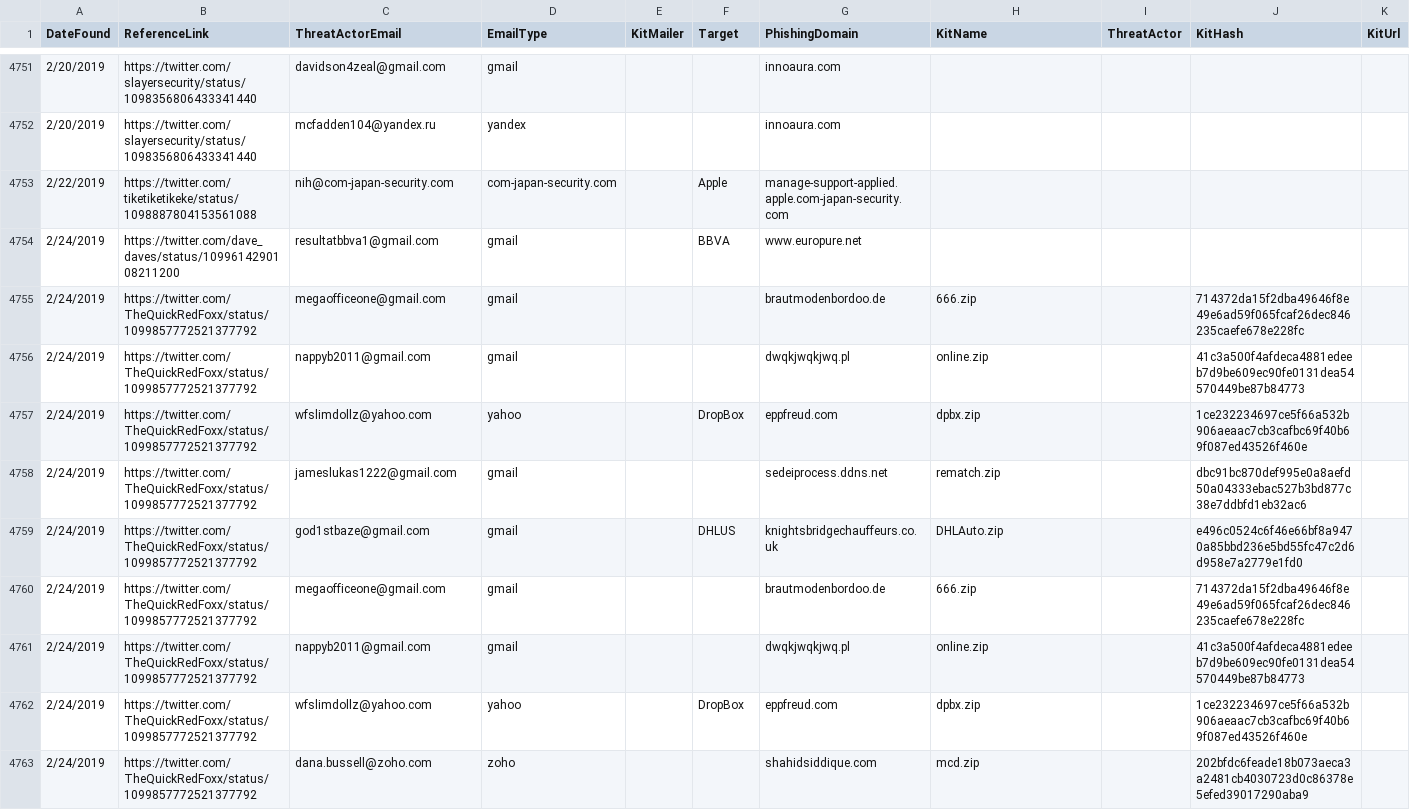
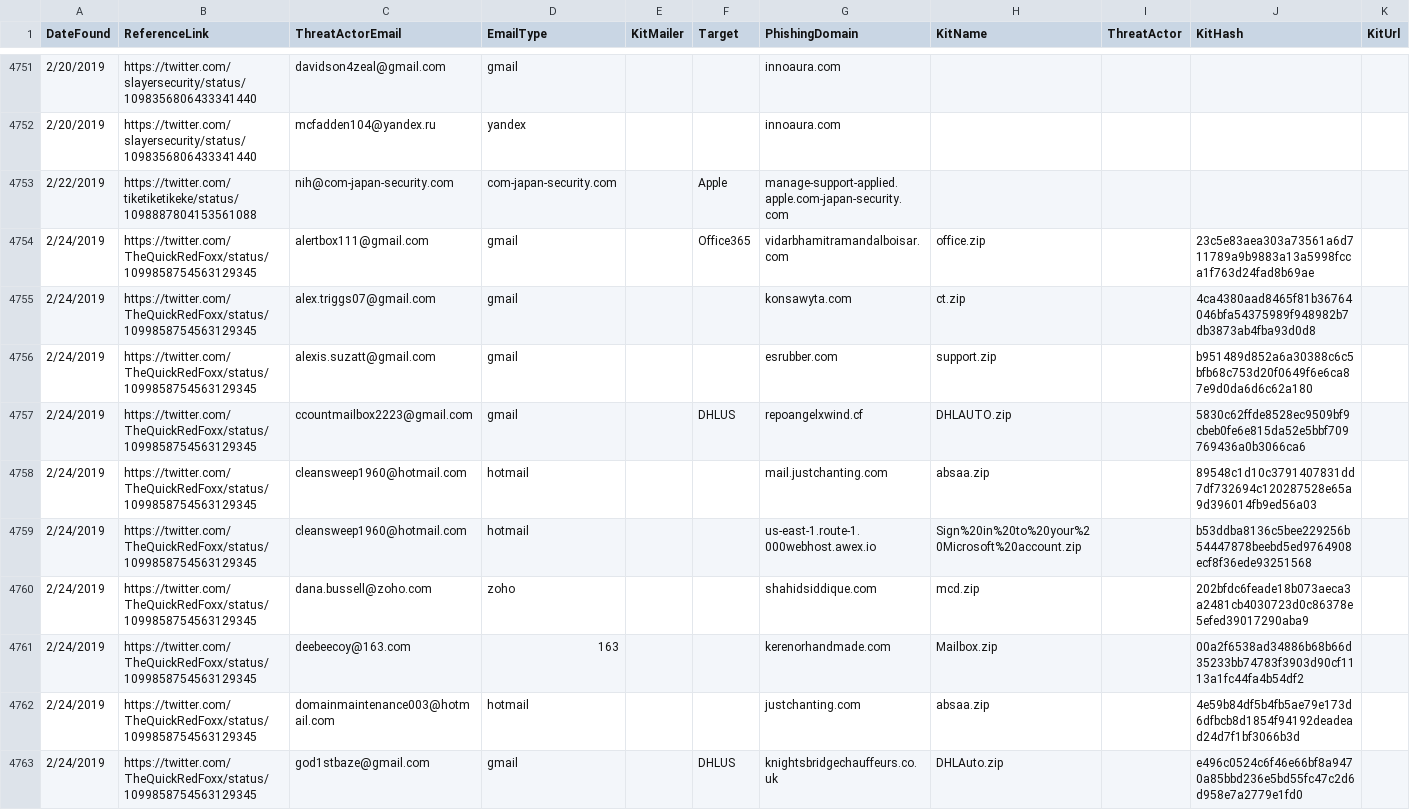
Before and after one commit to neonprimetime/PhishingKitTracker, a CSV file: PhishingKitTracker.csv, drawn as a sheet; only a part is shown, gaps mark what is left out; the shorter side is filled out with more unchanged rows; the diff covers the shown part only; the diff names each change by its address in the sheet, - before the commit and + after, or states it on an @@ line.

Commit message:
2/24 TheQuickRedFoxx
2/24 TheQuickRedFoxx

```diff
--- a/PhishingKitTracker.csv
+++ b/PhishingKitTracker.csv
+row 4754: 2/24/2019 | https://twitter.com/TheQuickRedFoxx/status/1099858754563129345 | alertbox111@gmail.com | gmail |  | Office365 | vidarbhamitramandalboisar.com | office.zip |  | 23c5e83aea303a73561a6d711789a9b9883a13a5998fcca1f763d24fad8b69ae
+row 4755: 2/24/2019 | https://twitter.com/TheQuickRedFoxx/status/1099858754563129345 | alex.triggs07@gmail.com | gmail |  |  | konsawyta.com | ct.zip |  | 4ca4380aad8465f81b36764046bfa54375989f948982b7db3873ab4fba93d0d8
+row 4756: 2/24/2019 | https://twitter.com/TheQuickRedFoxx/status/1099858754563129345 | alexis.suzatt@gmail.com | gmail |  |  | esrubber.com | support.zip |  | b951489d852a6a30388c6c5bfb68c753d20f0649f6e6ca87e9d0da6d6c62a180
+row 4757: 2/24/2019 | https://twitter.com/TheQuickRedFoxx/status/1099858754563129345 | ccountmailbox2223@gmail.com | gmail |  | DHLUS | repoangelxwind.cf | DHLAUTO.zip |  | 5830c62ffde8528ec9509bf9cbeb0fe6e815da52e5bbf709769436a0b3066ca6
+row 4758: 2/24/2019 | https://twitter.com/TheQuickRedFoxx/status/1099858754563129345 | cleansweep1960@hotmail.com | hotmail |  |  | mail.justchanting.com | absaa.zip |  | 89548c1d10c3791407831dd7df732694c120287528e65a9d396014fb9ed56a03
+row 4759: 2/24/2019 | https://twitter.com/TheQuickRedFoxx/status/1099858754563129345 | cleansweep1960@hotmail.com | hotmail |  |  | us-east-1.route-1.000webhost.awex.io | Sign%20in%20to%20your%20Microsoft%20account.zip |  | b53ddba8136c5bee229256b54447878beebd5ed9764908ecf8f36ede93251568
+row 4760: 2/24/2019 | https://twitter.com/TheQuickRedFoxx/status/1099858754563129345 | dana.bussell@zoho.com | zoho |  |  | shahidsiddique.com | mcd.zip |  | 202bfdc6feade18b073aeca3a2481cb4030723d0c86378e5efed39017290aba9
+row 4761: 2/24/2019 | https://twitter.com/TheQuickRedFoxx/status/1099858754563129345 | deebeecoy@163.com | 163 |  |  | kerenorhandmade.com | Mailbox.zip |  | 00a2f6538ad34886b68b66d35233bb74783f3903d90cf1113a1fc44fa4b54df2
+row 4762: 2/24/2019 | https://twitter.com/TheQuickRedFoxx/status/1099858754563129345 | domainmaintenance003@hotmail.com | hotmail |  |  | justchanting.com | absaa.zip |  | 4e59b84df5b4fb5ae79e173d6dfbcb8d1854f94192deadead24d7f1bf3066b3d
+row 4763: 2/24/2019 | https://twitter.com/TheQuickRedFoxx/status/1099858754563129345 | god1stbaze@gmail.com | gmail |  | DHLUS | knightsbridgechauffeurs.co.uk | DHLAuto.zip |  | e496c0524c6f46e66bf8a9470a85bbd236e5bd55fc47c2d6d958e7a2779e1fd0
```
Also changed, not shown: 10 added rows elsewhere in this file.
